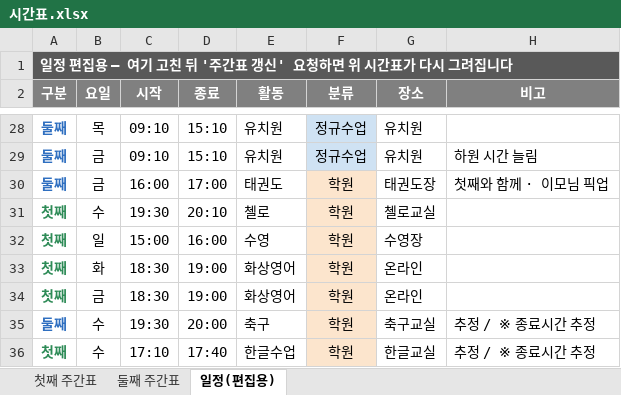
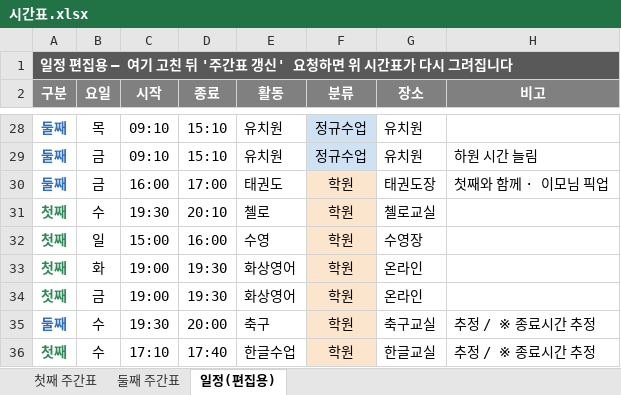
Before and after one commit to Catomo88/time_table, an Excel workbook: 시간표.xlsx, sheet 일정(편집용), drawn as a sheet; only a part is shown, gaps mark what is left out; values as stored, in another font and other column widths than the file's, no borders; the diff names each change by its address in the sheet, - before the commit and + after, or states it on an @@ line.

```diff
--- a/시간표.xlsx (sheet 일정(편집용))
+++ b/시간표.xlsx (sheet 일정(편집용))
-C33:C34 (시작): 18:30
+C33:C34 (시작): 19:00
-D33:D34 (종료): 19:00
+D33:D34 (종료): 19:30
```
Also changed, not shown: sheet 첫째 주간표, 7 other files.
